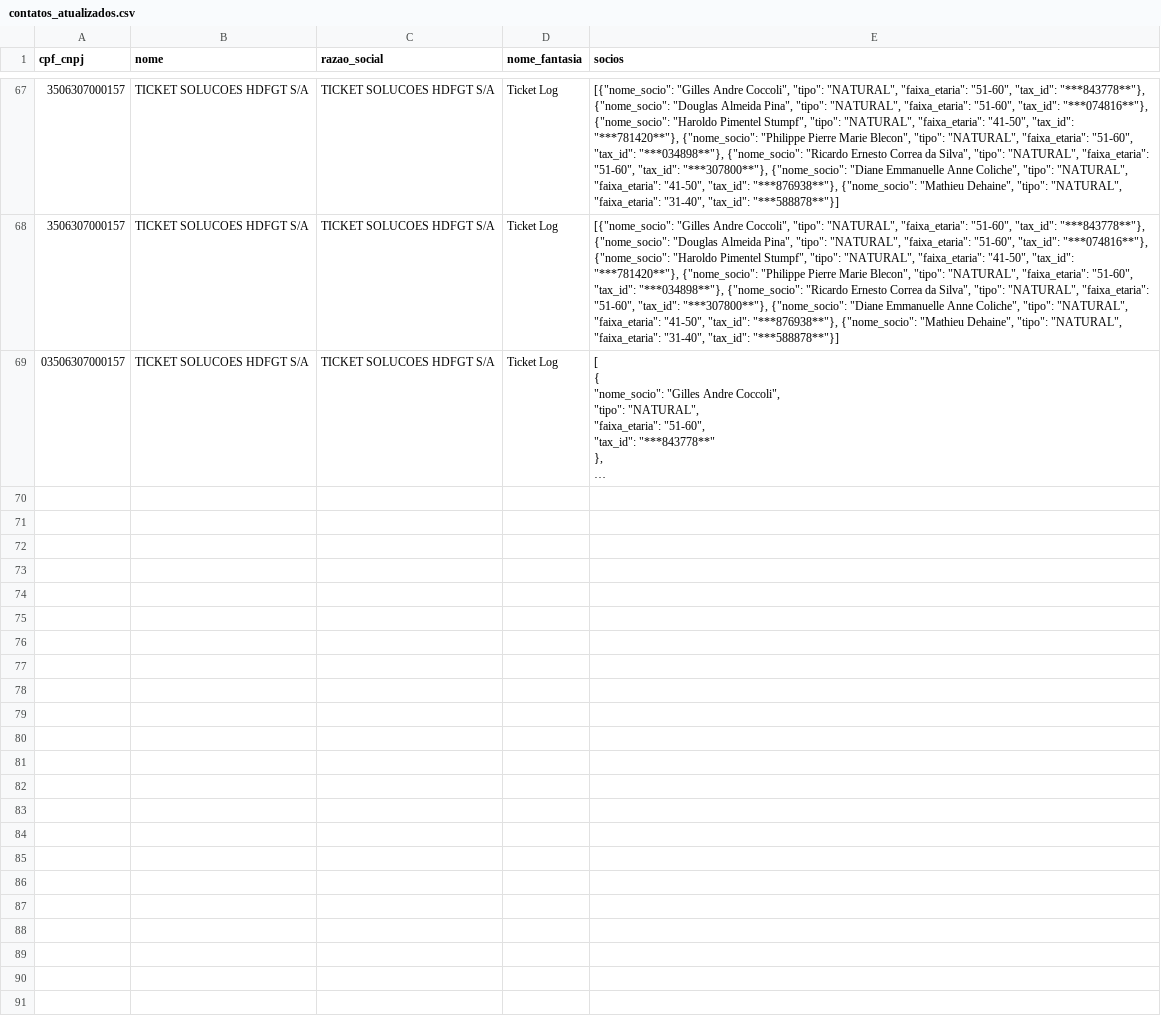
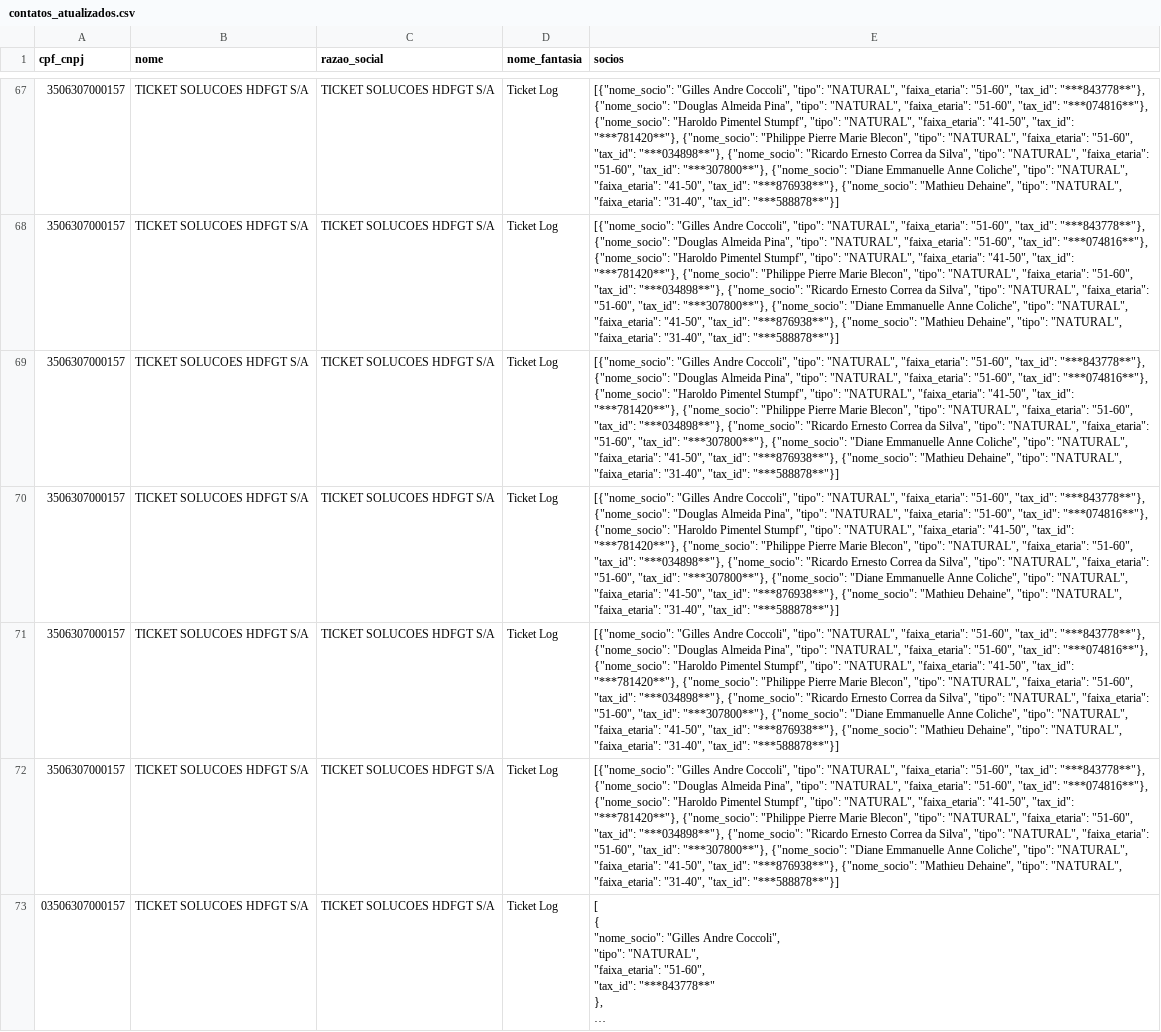
Before and after one commit to rrickk12/interface_automatizacao_extrato, a CSV file: entity/contatos_atualizados.csv, drawn as a sheet; only a part is shown, gaps mark what is left out; long unchanged cells end in …; the diff names each change by its address in the sheet, - before the commit and + after, or states it on an @@ line.

```diff
--- a/entity/contatos_atualizados.csv
+++ b/entity/contatos_atualizados.csv
+row 69: 3506307000157 | TICKET SOLUCOES HDFGT S/A | TICKET SOLUCOES HDFGT S/A | Ticket Log | [{"nome_socio": "Gilles Andre Coccoli", "tipo": "NATURAL", "faixa_etaria": "51-60", "tax_id": "***843778**"}, {"nome_socio": "Douglas Almeida Pina", "tipo": "NATURAL", "faixa_etaria": "51-60", "tax_id": "***074816**"}, {"nome_socio": "Haroldo Pimentel Stumpf", "tipo": "NATURAL", "faixa_etaria": "41-50", "tax_id": "***781420**"}, {"nome_socio": "Philippe Pierre Marie Blecon", "tipo": "NATURAL", "faixa_etaria": "51-60", "tax_id": "***034898**"}, {"nome_socio": "Ricardo Ernesto Correa da Silva", "tipo": "NATURAL", "faixa_etaria": "51-60", "tax_id": "***307800**"}, {"nome_socio": "Diane Emmanuelle Anne Coliche", "tipo": "NATURAL", "faixa_etaria": "41-50", "tax_id": "***876938**"}, {"nome_socio": "Mathieu Dehaine", "tipo": "NATURAL", "faixa_etaria": "31-40", "tax_id": "***588878**"}]
+row 70: 3506307000157 | TICKET SOLUCOES HDFGT S/A | TICKET SOLUCOES HDFGT S/A | Ticket Log | [{"nome_socio": "Gilles Andre Coccoli", "tipo": "NATURAL", "faixa_etaria": "51-60", "tax_id": "***843778**"}, {"nome_socio": "Douglas Almeida Pina", "tipo": "NATURAL", "faixa_etaria": "51-60", "tax_id": "***074816**"}, {"nome_socio": "Haroldo Pimentel Stumpf", "tipo": "NATURAL", "faixa_etaria": "41-50", "tax_id": "***781420**"}, {"nome_socio": "Philippe Pierre Marie Blecon", "tipo": "NATURAL", "faixa_etaria": "51-60", "tax_id": "***034898**"}, {"nome_socio": "Ricardo Ernesto Correa da Silva", "tipo": "NATURAL", "faixa_etaria": "51-60", "tax_id": "***307800**"}, {"nome_socio": "Diane Emmanuelle Anne Coliche", "tipo": "NATURAL", "faixa_etaria": "41-50", "tax_id": "***876938**"}, {"nome_socio": "Mathieu Dehaine", "tipo": "NATURAL", "faixa_etaria": "31-40", "tax_id": "***588878**"}]
+row 71: 3506307000157 | TICKET SOLUCOES HDFGT S/A | TICKET SOLUCOES HDFGT S/A | Ticket Log | [{"nome_socio": "Gilles Andre Coccoli", "tipo": "NATURAL", "faixa_etaria": "51-60", "tax_id": "***843778**"}, {"nome_socio": "Douglas Almeida Pina", "tipo": "NATURAL", "faixa_etaria": "51-60", "tax_id": "***074816**"}, {"nome_socio": "Haroldo Pimentel Stumpf", "tipo": "NATURAL", "faixa_etaria": "41-50", "tax_id": "***781420**"}, {"nome_socio": "Philippe Pierre Marie Blecon", "tipo": "NATURAL", "faixa_etaria": "51-60", "tax_id": "***034898**"}, {"nome_socio": "Ricardo Ernesto Correa da Silva", "tipo": "NATURAL", "faixa_etaria": "51-60", "tax_id": "***307800**"}, {"nome_socio": "Diane Emmanuelle Anne Coliche", "tipo": "NATURAL", "faixa_etaria": "41-50", "tax_id": "***876938**"}, {"nome_socio": "Mathieu Dehaine", "tipo": "NATURAL", "faixa_etaria": "31-40", "tax_id": "***588878**"}]
+row 72: 3506307000157 | TICKET SOLUCOES HDFGT S/A | TICKET SOLUCOES HDFGT S/A | Ticket Log | [{"nome_socio": "Gilles Andre Coccoli", "tipo": "NATURAL", "faixa_etaria": "51-60", "tax_id": "***843778**"}, {"nome_socio": "Douglas Almeida Pina", "tipo": "NATURAL", "faixa_etaria": "51-60", "tax_id": "***074816**"}, {"nome_socio": "Haroldo Pimentel Stumpf", "tipo": "NATURAL", "faixa_etaria": "41-50", "tax_id": "***781420**"}, {"nome_socio": "Philippe Pierre Marie Blecon", "tipo": "NATURAL", "faixa_etaria": "51-60", "tax_id": "***034898**"}, {"nome_socio": "Ricardo Ernesto Correa da Silva", "tipo": "NATURAL", "faixa_etaria": "51-60", "tax_id": "***307800**"}, {"nome_socio": "Diane Emmanuelle Anne Coliche", "tipo": "NATURAL", "faixa_etaria": "41-50", "tax_id": "***876938**"}, {"nome_socio": "Mathieu Dehaine", "tipo": "NATURAL", "faixa_etaria": "31-40", "tax_id": "***588878**"}]
```
Also changed, not shown: db/temp/candidate_links.csv, 17 other files.
